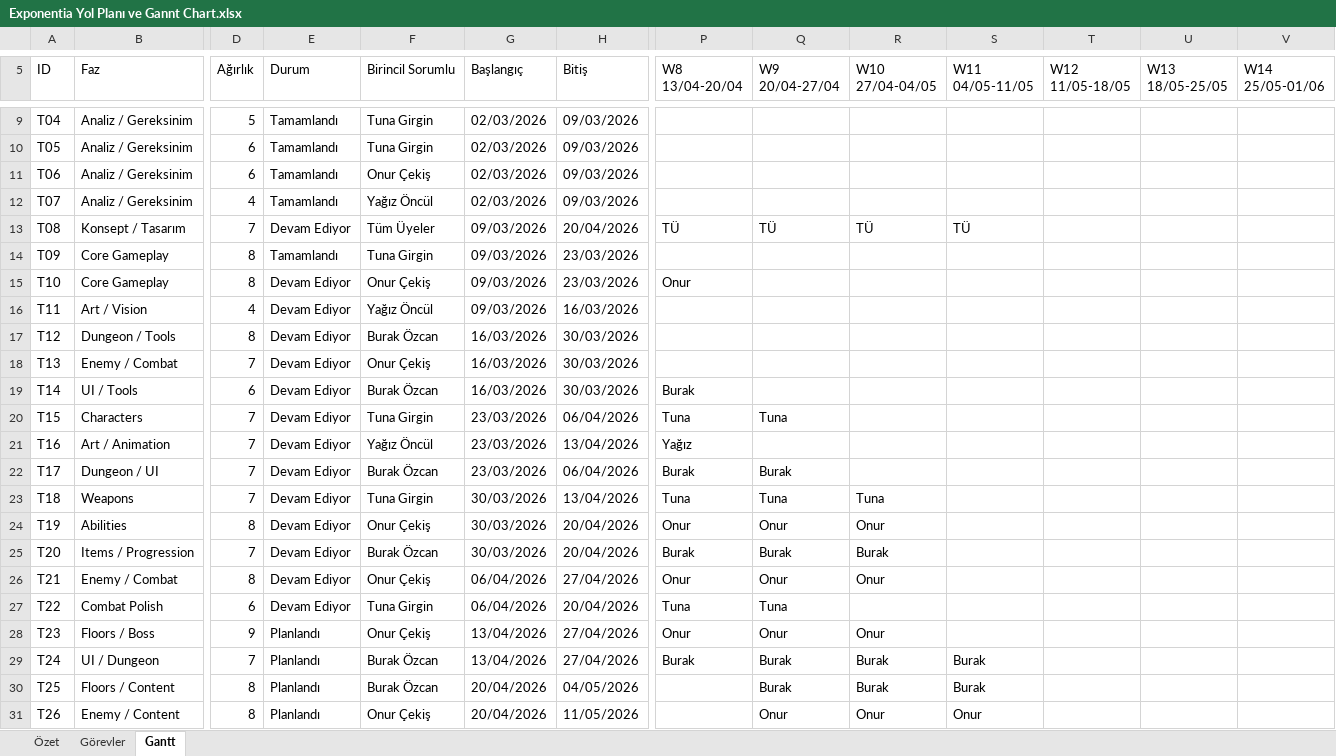
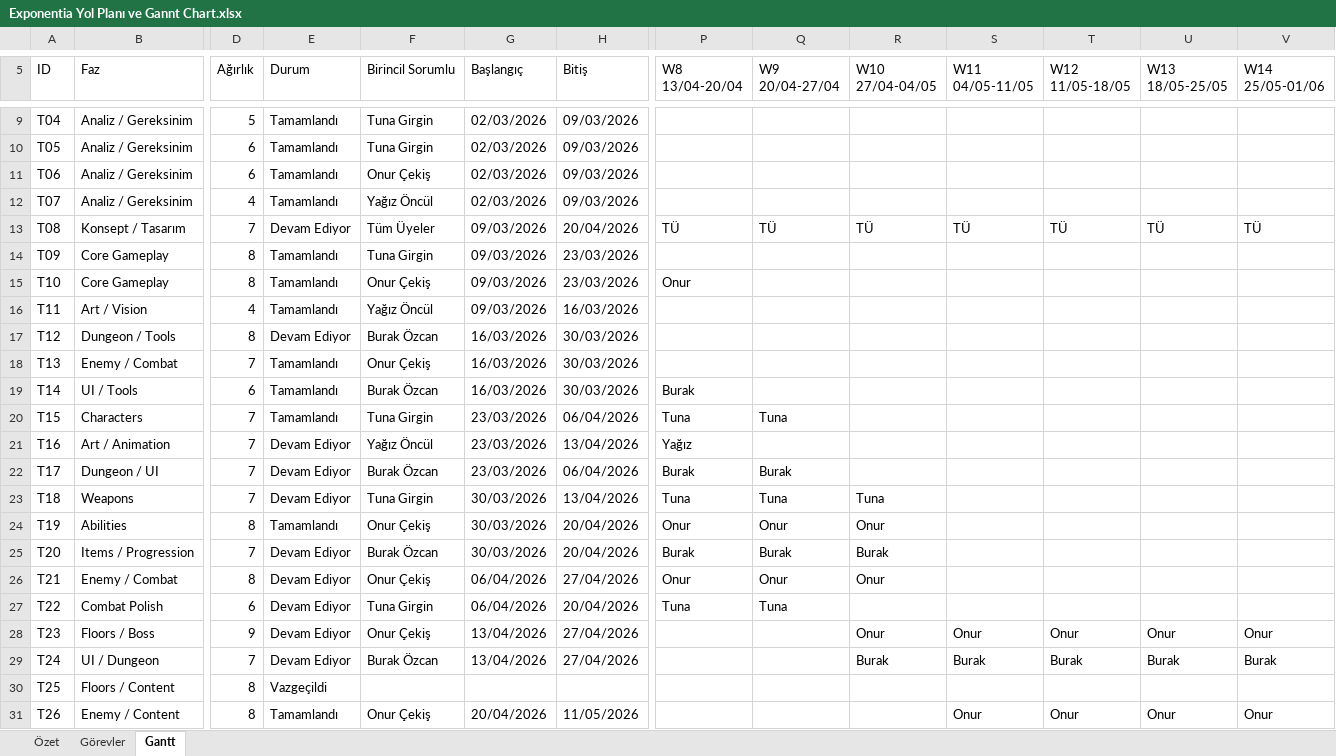
Before and after one commit to SenseiTuna/YMH212-Exponentia, an Excel workbook: Exponentia Yol Planı ve Gannt Chart.xlsx, sheet Gantt, drawn as a sheet; only a part is shown, gaps mark what is left out; values as stored, in another font and other column widths than the file's, no cell formats; the diff covers the shown part only; the diff names each change by its address in the sheet, - before the commit and + after, or states it on an @@ line.

```diff
--- a/Exponentia Yol Planı ve Gannt Chart.xlsx (sheet Gantt)
+++ b/Exponentia Yol Planı ve Gannt Chart.xlsx (sheet Gantt)
-T13 (W12 11/05-18/05): (empty)
+T13 (W12 11/05-18/05): TÜ
-U13 (W13 18/05-25/05): (empty)
+U13 (W13 18/05-25/05): TÜ
-V13 (W14 25/05-01/06): (empty)
+V13 (W14 25/05-01/06): TÜ
-E15:E16 (Durum): Devam Ediyor
+E15:E16 (Durum): Tamamlandı
-E18:E20 (Durum): Devam Ediyor
+E18:E20 (Durum): Tamamlandı
-E24 (Durum): Devam Ediyor
+E24 (Durum): Tamamlandı
-E28:E29 (Durum): Planlandı
+E28:E29 (Durum): Devam Ediyor
-P28 (W8 13/04-20/04): Onur
+P28 (W8 13/04-20/04): (empty)
-Q28 (W9 20/04-27/04): Onur
+Q28 (W9 20/04-27/04): (empty)
-S28 (W11 04/05-11/05): (empty)
+S28 (W11 04/05-11/05): Onur
-T28 (W12 11/05-18/05): (empty)
+T28 (W12 11/05-18/05): Onur
-U28 (W13 18/05-25/05): (empty)
+U28 (W13 18/05-25/05): Onur
-V28 (W14 25/05-01/06): (empty)
+V28 (W14 25/05-01/06): Onur
-P29 (W8 13/04-20/04): Burak
+P29 (W8 13/04-20/04): (empty)
-Q29:Q30 (W9 20/04-27/04): Burak
+Q29:Q30 (W9 20/04-27/04): (empty)
-T29 (W12 11/05-18/05): (empty)
+T29 (W12 11/05-18/05): Burak
-U29 (W13 18/05-25/05): (empty)
+U29 (W13 18/05-25/05): Burak
-V29 (W14 25/05-01/06): (empty)
+V29 (W14 25/05-01/06): Burak
-E30 (Durum): Planlandı
+E30 (Durum): Vazgeçildi
-F30 (Birincil Sorumlu): Burak Özcan
+F30 (Birincil Sorumlu): (empty)
-G30 (Başlangıç): 20/04/2026
+G30 (Başlangıç): (empty)
-H30 (Bitiş): 04/05/2026
+H30 (Bitiş): (empty)
-R30 (W10 27/04-04/05): Burak
+R30 (W10 27/04-04/05): (empty)
-S30 (W11 04/05-11/05): Burak
+S30 (W11 04/05-11/05): (empty)
-E31 (Durum): Planlandı
+E31 (Durum): Tamamlandı
-Q31 (W9 20/04-27/04): Onur
+Q31 (W9 20/04-27/04): (empty)
-R31 (W10 27/04-04/05): Onur
+R31 (W10 27/04-04/05): (empty)
-T31 (W12 11/05-18/05): (empty)
+T31 (W12 11/05-18/05): Onur
-U31 (W13 18/05-25/05): (empty)
+U31 (W13 18/05-25/05): Onur
-V31 (W14 25/05-01/06): (empty)
+V31 (W14 25/05-01/06): Onur
```
Also changed, not shown: 33 edited cells elsewhere in this sheet, sheet Görevler, sheet Özet, cell formats, charts or pictures.
